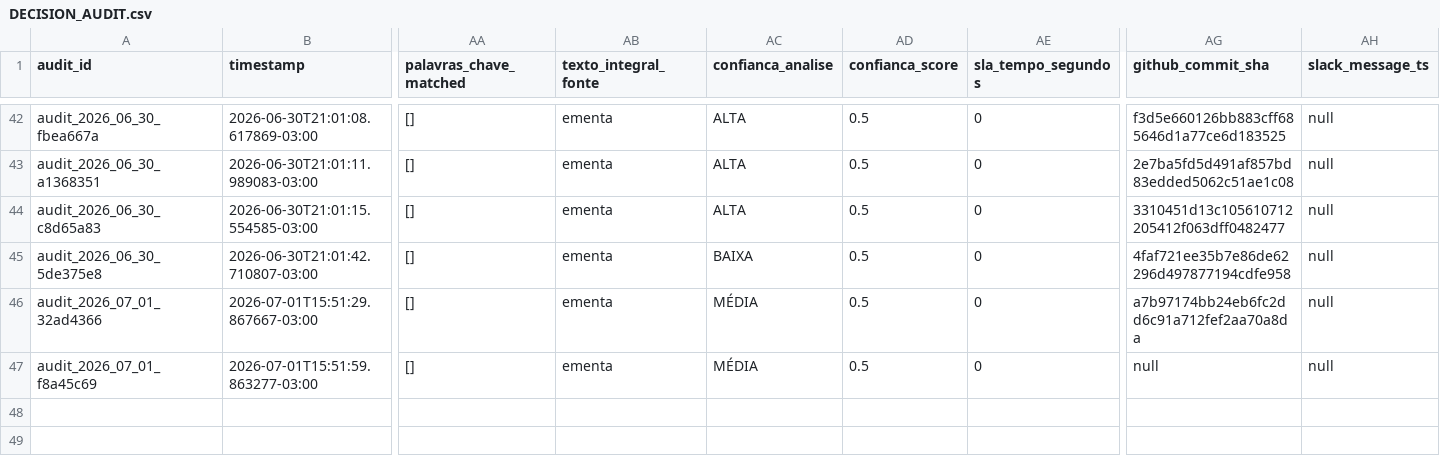
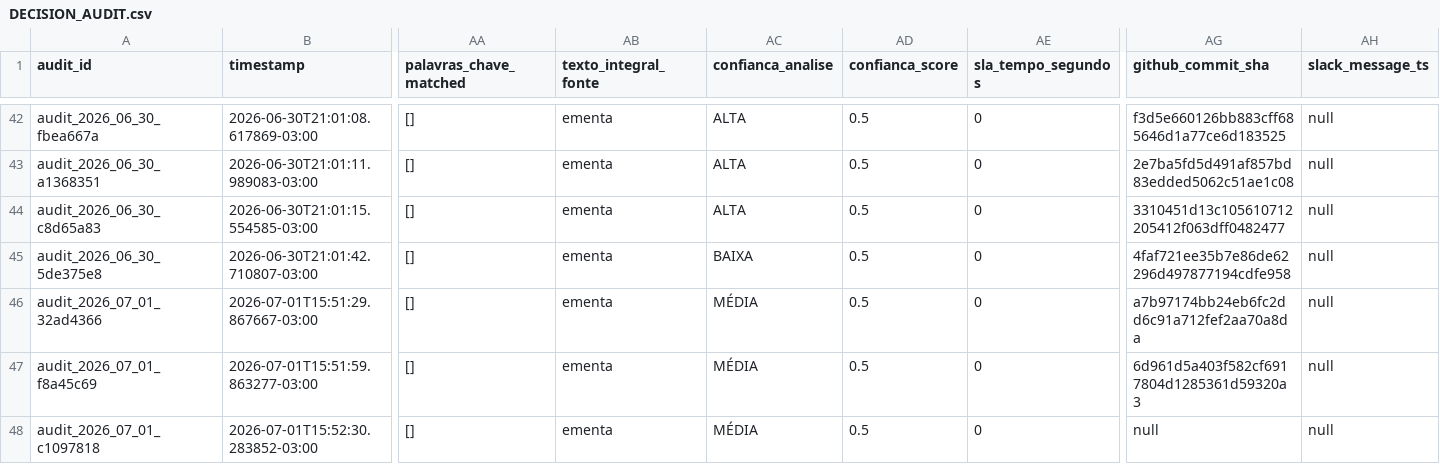
Before and after one commit to giovannabatistutti-ctrl/normativos_md, a CSV file: audit/DECISION_AUDIT.csv, drawn as a sheet; only a part is shown, gaps mark what is left out; rows hold the shown columns only; the diff names each change by its address in the sheet, - before the commit and + after, or states it on an @@ line.

Commit message:
audit: append decisão em DECISION_AUDIT.csv [2026-07-01]

```diff
--- a/audit/DECISION_AUDIT.csv
+++ b/audit/DECISION_AUDIT.csv
-AG47 (github_commit_sha): null
+AG47 (github_commit_sha): 6d961d5a403f582cf6917804d1285361d59320a3
+row 48: audit_2026_07_01_c1097818 | 2026-07-01T15:52:30.283852-03:00 | [] | ementa | MÉDIA | 0.5 | 0 | null | null
```
